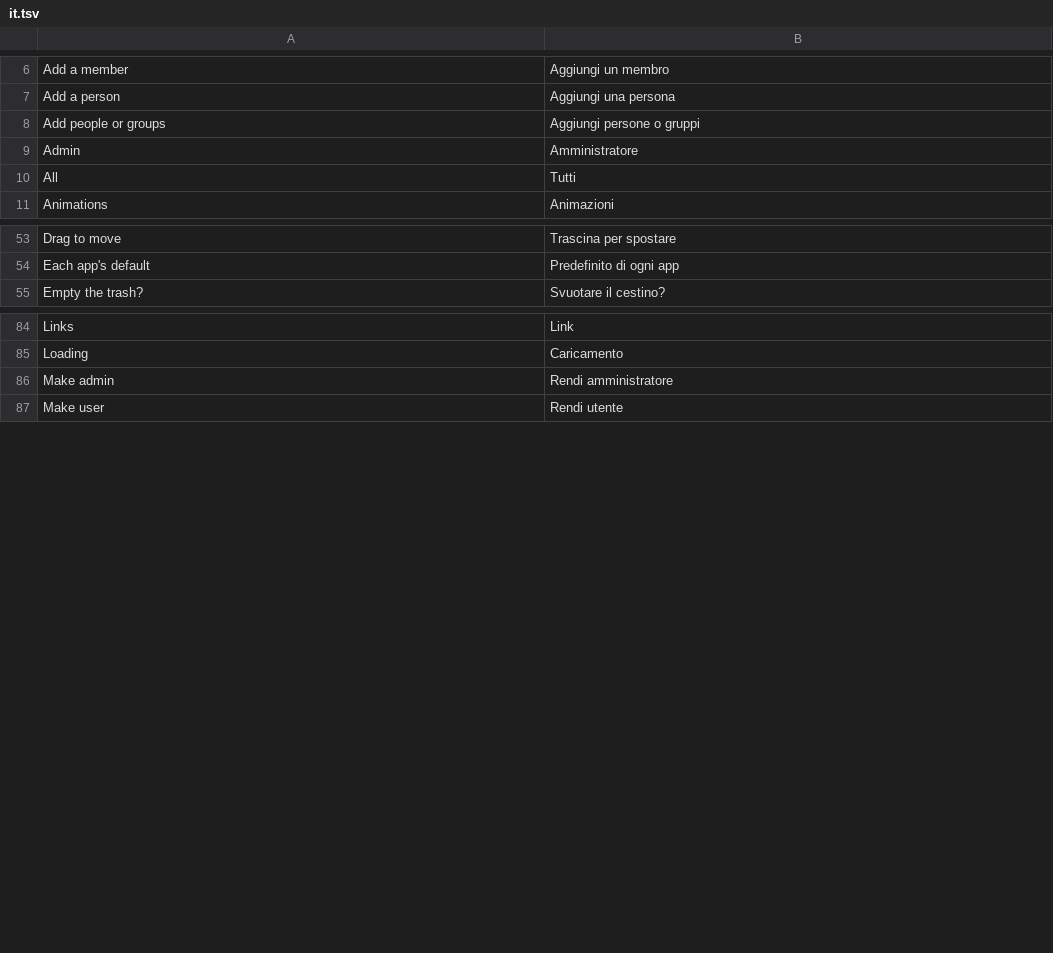
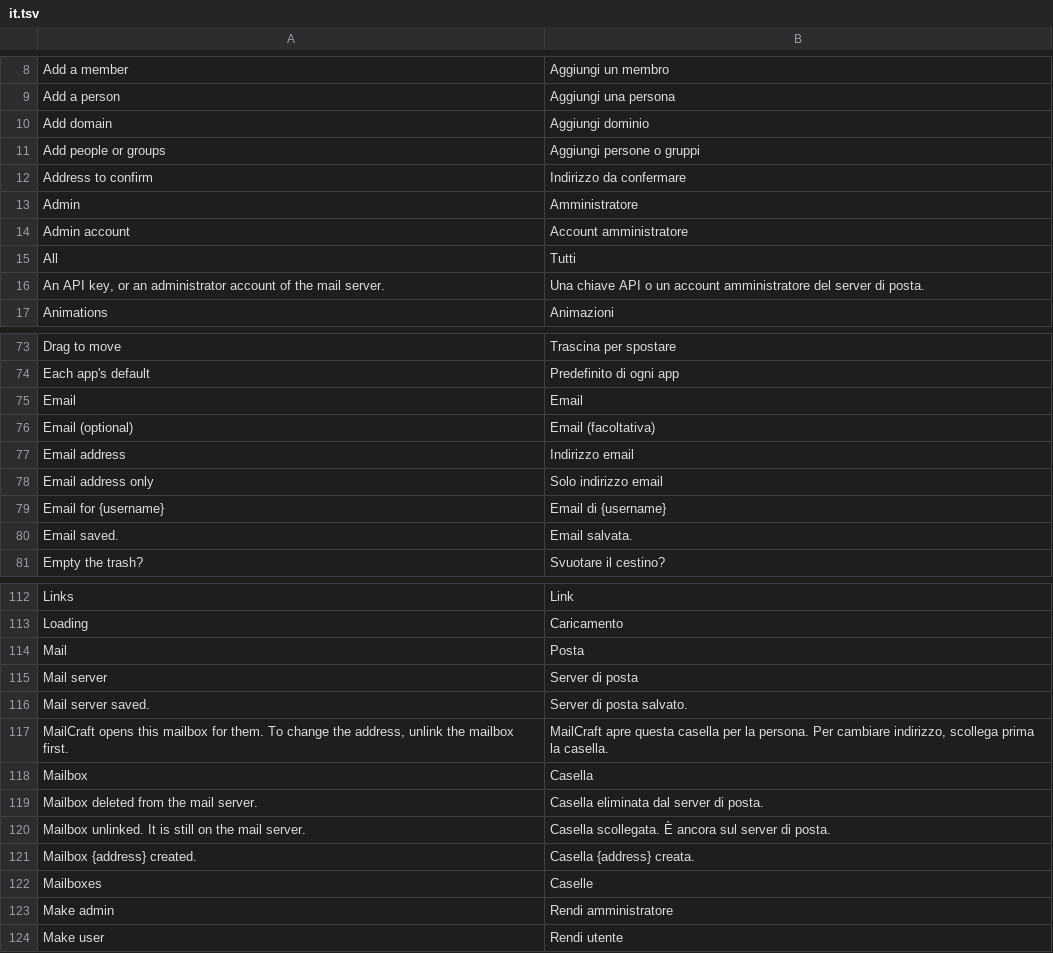
Before and after one commit to gheiler/artcraft-cloud, a TSV file: crates/shell/locales/it.tsv, drawn as a sheet; only a part is shown, gaps mark what is left out; the diff covers the shown part only; the diff names each change by its address in the sheet, - before the commit and + after, or states it on an @@ line.

Commit message:
Mail: Stalwart connection, mailboxes for people, MailCraft through a JMAP proxy; self-service passwords
- Settings › Account: change your own password (current + new twice, argon2 check,
  rate limited, other sessions end). Translated into de, es, fr, it, pt-br.
- Mail page (super admin): Stalwart base URL + admin login or API key, sealed at
  rest (ChaCha20-Poly1305, key from secret.key), never returned; connection test
  with permission and bootstrap-mode checks; domains with their DNS records.
- People: email on create and edit; a mailbox is created in Stalwart when its
  domain is served and linked to the person. Unlink by default, delete only with
  the address typed again; disabled people keep the mailbox but lose access.
- MailCraft 0.15.0 in the catalog (UCS-Care-Group, no host bridge, ed25519
  release signature checked). The shell launches it with window.mailcraftJmap
  injected; /jmap/* proxies JMAP to Stalwart with 15-minute tokens and the
  mailbox's sealed generated password.
- compose ARTCRAFT_MAIL_URL, Helm mailUrl, docs/mail.md rewritten, upstream gaps
  21-26, server tests against a stand-in Stalwart, e2e tests/e2e/mail.js against
  a real one.

```diff
--- a/crates/shell/locales/it.tsv
+++ b/crates/shell/locales/it.tsv
+row 10: Add domain | Aggiungi dominio
+row 12: Address to confirm | Indirizzo da confermare
+row 14: Admin account | Account amministratore
+row 16: An API key, or an administrator account of the mail server. | Una chiave API o un account amministratore del server di posta.
+row 75: Email | Email
+row 76: Email (optional) | Email (facoltativa)
+row 77: Email address | Indirizzo email
+row 78: Email address only | Solo indirizzo email
+row 79: Email for {username} | Email di {username}
+row 80: Email saved. | Email salvata.
+row 114: Mail | Posta
+row 115: Mail server | Server di posta
+row 116: Mail server saved. | Server di posta salvato.
+row 117: MailCraft opens this mailbox for them. To change the address, unlink the mailbox first. | MailCraft apre questa casella per la persona. Per cambiare indirizzo, scollega prima la casella.
+row 118: Mailbox | Casella
+row 119: Mailbox deleted from the mail server. | Casella eliminata dal server di posta.
+row 120: Mailbox unlinked. It is still on the mail server. | Casella scollegata. È ancora sul server di posta.
+row 121: Mailbox {address} created. | Casella {address} creata.
+row 122: Mailboxes | Caselle
```
Also changed, not shown: 54 added rows elsewhere in this file, 45 other files.
